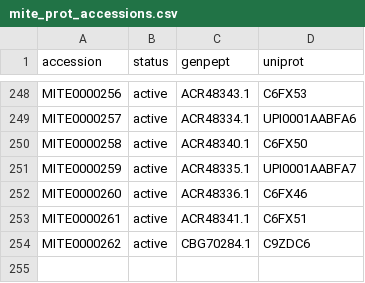
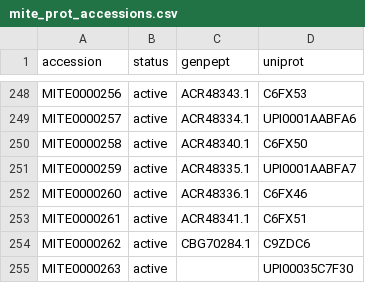
Before and after one commit to mite-standard/mite_data, a CSV file: mite_data/metadata/mite_prot_accessions.csv, drawn as a sheet; only a part is shown, gaps mark what is left out; the diff names each change by its address in the sheet, - before the commit and + after, or states it on an @@ line.

```diff
--- a/mite_data/metadata/mite_prot_accessions.csv
+++ b/mite_data/metadata/mite_prot_accessions.csv
+row 255: MITE0000263 | active |  | UPI00035C7F30
```
Also changed, not shown: mite_data/metadata/dump_smarts.csv, mite_data/metadata/dump_smiles.csv, 4 other files.
